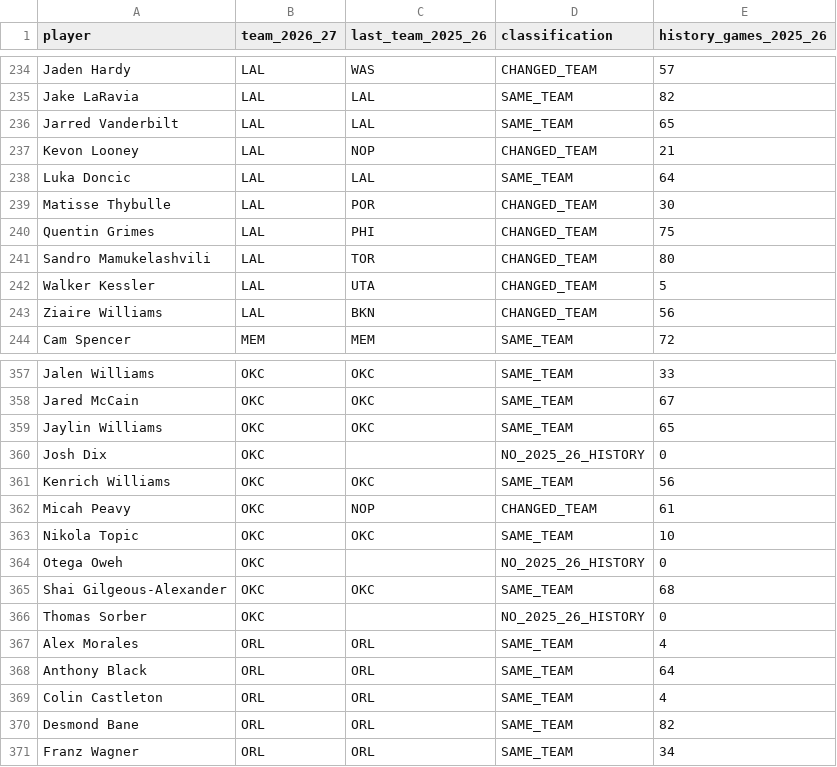
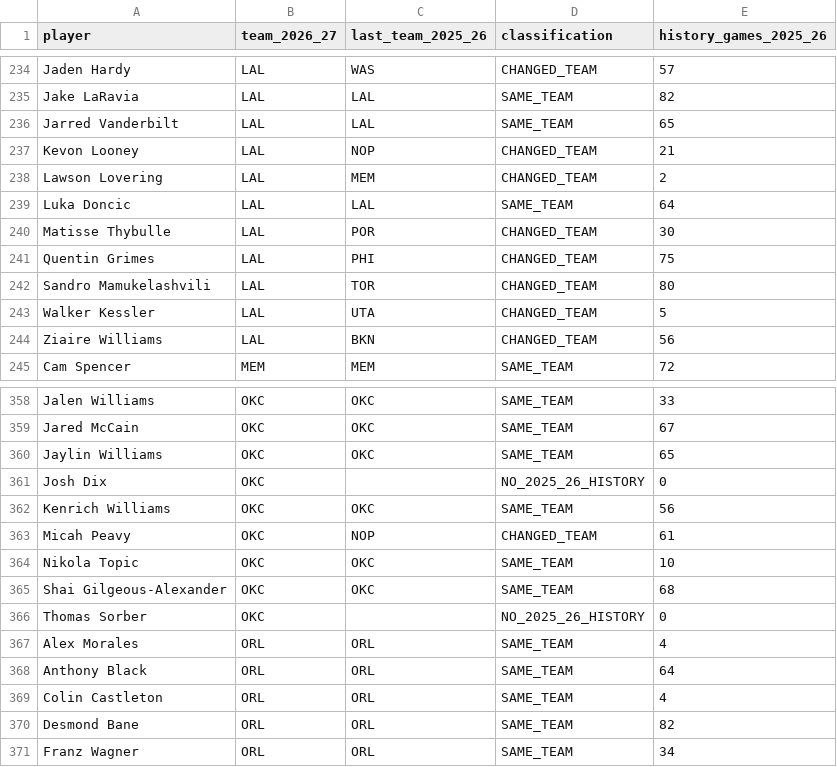
Before and after one commit to serocky/nba-props-alerts, a CSV file: data/roster_comparison_2026_27.csv, drawn as a sheet; only a part is shown, gaps mark what is left out.

```diff
--- a/data/roster_comparison_2026_27.csv
+++ b/data/roster_comparison_2026_27.csv
@@ -237,2 +237,3 @@ Jarred Vanderbilt,LAL,LAL,SAME_TEAM,65
 Kevon Looney,LAL,NOP,CHANGED_TEAM,21
+Lawson Lovering,LAL,MEM,CHANGED_TEAM,2
 Luka Doncic,LAL,LAL,SAME_TEAM,64
@@ -363,3 +364,2 @@ Micah Peavy,OKC,NOP,CHANGED_TEAM,61
 Nikola Topic,OKC,OKC,SAME_TEAM,10
-Otega Oweh,OKC,,NO_2025_26_HISTORY,0
 Shai Gilgeous-Alexander,OKC,OKC,SAME_TEAM,68
```
Also changed, not shown: data/current_rosters_2026_27.csv, 1 other file.
